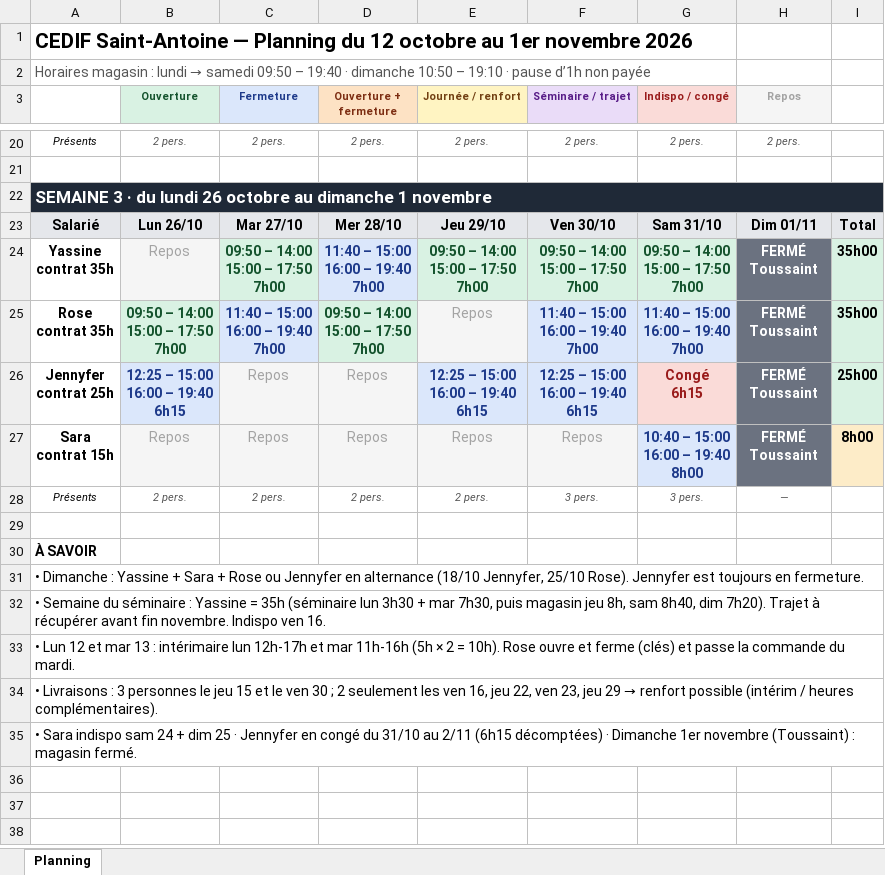
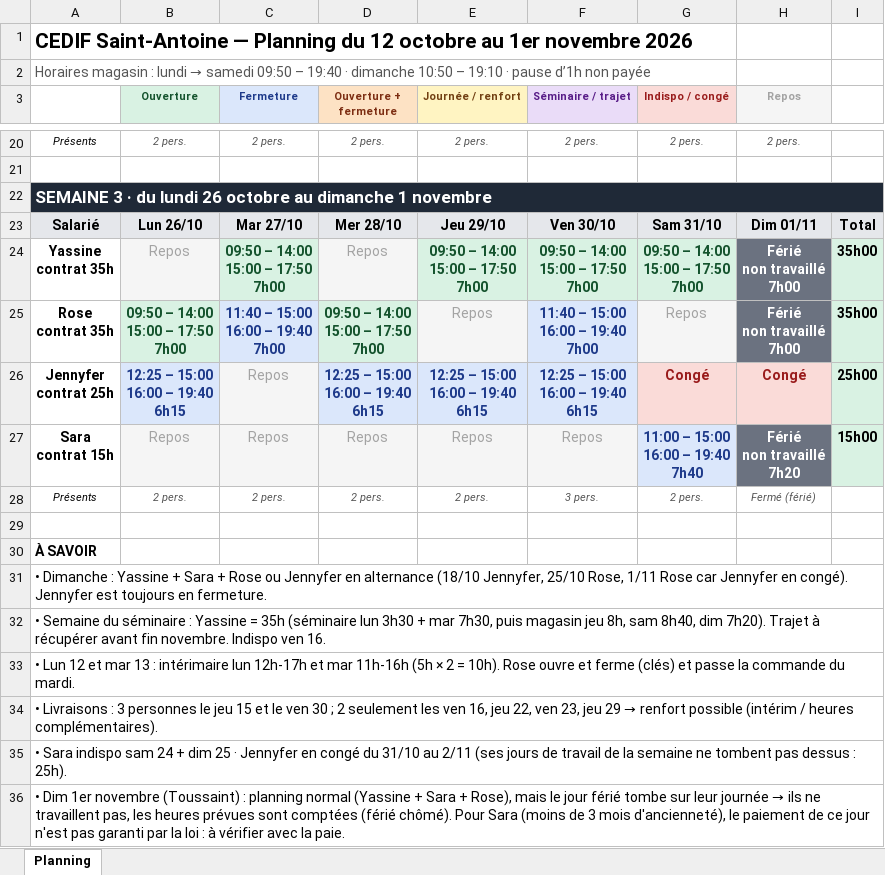
Before and after one commit to mohaaaaa395-cpu/Plannings-, an Excel workbook: Planning_12oct-1nov.xlsx, sheet Planning, drawn as a sheet; only a part is shown, gaps mark what is left out; values as stored, in another font and other column widths than the file's, no borders; ↵ is a line break in a cell; the diff names each change by its address in the sheet, - before the commit and + after, or states it on an @@ line.

```diff
--- a/Planning_12oct-1nov.xlsx (sheet Planning)
+++ b/Planning_12oct-1nov.xlsx (sheet Planning)
-D24 (Ouverture + fermeture): 11:40 – 15:00 ↵ 16:00 – 19:40 ↵ 7h00
+D24 (Ouverture + fermeture): Repos
@@ D24 fill: #DBE7FB → #F5F5F5, bold: on → off, text colour: #1E3A8A → #A3A3A3 @@
-H24:H25 (Repos): FERMÉ ↵ Toussaint
+H24:H25 (Repos): Férié ↵ non travaillé ↵ 7h00
-G25 (Indispo / congé): 11:40 – 15:00 ↵ 16:00 – 19:40 ↵ 7h00
+G25 (Indispo / congé): Repos
@@ G25 fill: #DBE7FB → #F5F5F5, bold: on → off, text colour: #1E3A8A → #A3A3A3 @@
-D26 (Ouverture + fermeture): Repos
+D26 (Ouverture + fermeture): 12:25 – 15:00 ↵ 16:00 – 19:40 ↵ 6h15
@@ D26 fill: #F5F5F5 → #DBE7FB, bold: off → on, text colour: #A3A3A3 → #1E3A8A @@
-G26 (Indispo / congé): Congé ↵ 6h15
+G26 (Indispo / congé): Congé
-H26 (Repos): FERMÉ ↵ Toussaint
+H26 (Repos): Congé
@@ H26 fill: #6B7280 → #FADBD8, text colour: #FFFFFF → #991B1B @@
-G27 (Indispo / congé): 10:40 – 15:00 ↵ 16:00 – 19:40 ↵ 8h00
+G27 (Indispo / congé): 11:00 – 15:00 ↵ 16:00 – 19:40 ↵ 7h40
-H27 (Repos): FERMÉ ↵ Toussaint
+H27 (Repos): Férié ↵ non travaillé ↵ 7h20
-I27: 8h00
+I27: 15h00
-I27 fill: #FDECC8
+I27 fill: #D9F2E3
-G28 (Indispo / congé): 3 pers.
+G28 (Indispo / congé): 2 pers.
-H28 (Repos): —
+H28 (Repos): Fermé (férié)
-A31: …Jennyfer, 25/10 Rose). Jennyfer est…
+A31: …Jennyfer, 25/10 Rose, 1/11 Rose car Jennyfer en congé). Jennyfer est…
-A35: …au 2/11 (6h15 décomptées) · Dimanche 1er novembre (Toussaint) : magasin fermé.
+A35: …au 2/11 (ses jours de travail de la semaine ne tombent pas dessus : 25h).
+row 36: • Dim 1er novembre (Toussaint) : planning normal (Yassine + Sara + Rose), mais le jour férié tombe sur leur journée → ils ne travaillent pas, les heures prévues sont comptées (férié chômé). Pour Sara (moins de 3 mois d'ancienneté), le paiement de ce jour n'est pas garanti par la loi : à vérifier avec la paie.
```
Also changed, not shown: 1 other file.
